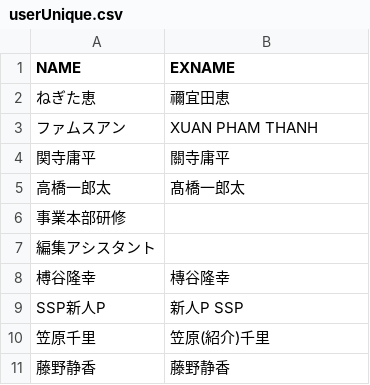
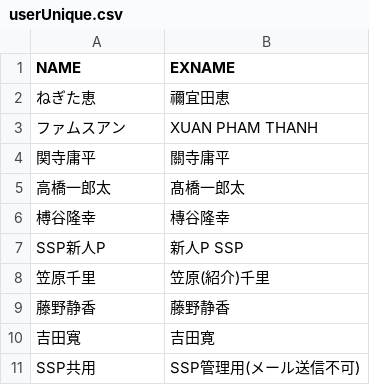
Before and after one commit to ichinose-takahiro/rakumo, a CSV file: rakumo/static/files/userUnique.csv, drawn as a sheet; removed rows and columns are numbered as before the commit, all else as after; the diff names each change by its address in the sheet, - before the commit and + after, or states it on an @@ line.

```diff
--- a/rakumo/static/files/userUnique.csv
+++ b/rakumo/static/files/userUnique.csv
-row 6: 事業本部研修
-row 7: 編集アシスタント
+row 10: 吉田寬 | 吉田寛
+row 11: SSP共用 | SSP管理用(メール送信不可)
```
Also changed, not shown: 11 other files.
